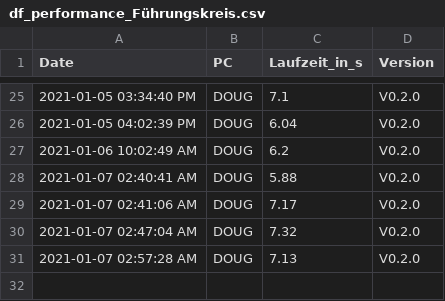
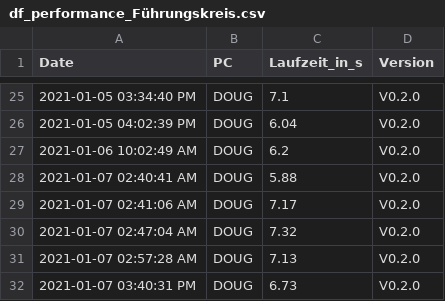
Before and after one commit to GarunWindtotem/Auswertung_Covid_19, a CSV file: output/Dataframes/df_performance_Führungskreis.csv, drawn as a sheet; only a part is shown, gaps mark what is left out; the diff names each change by its address in the sheet, - before the commit and + after, or states it on an @@ line.

```diff
--- a/output/Dataframes/df_performance_Führungskreis.csv
+++ b/output/Dataframes/df_performance_Führungskreis.csv
+row 32: 2021-01-07 03:40:31 PM | DOUG | 6.73 | V0.2.0
```
Also changed, not shown: 6 other files.
